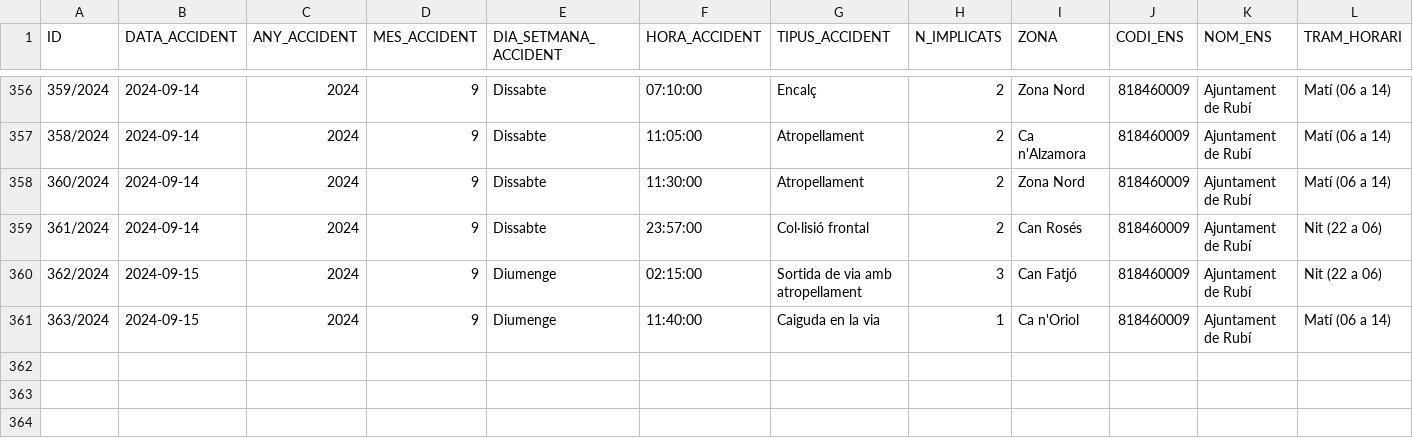
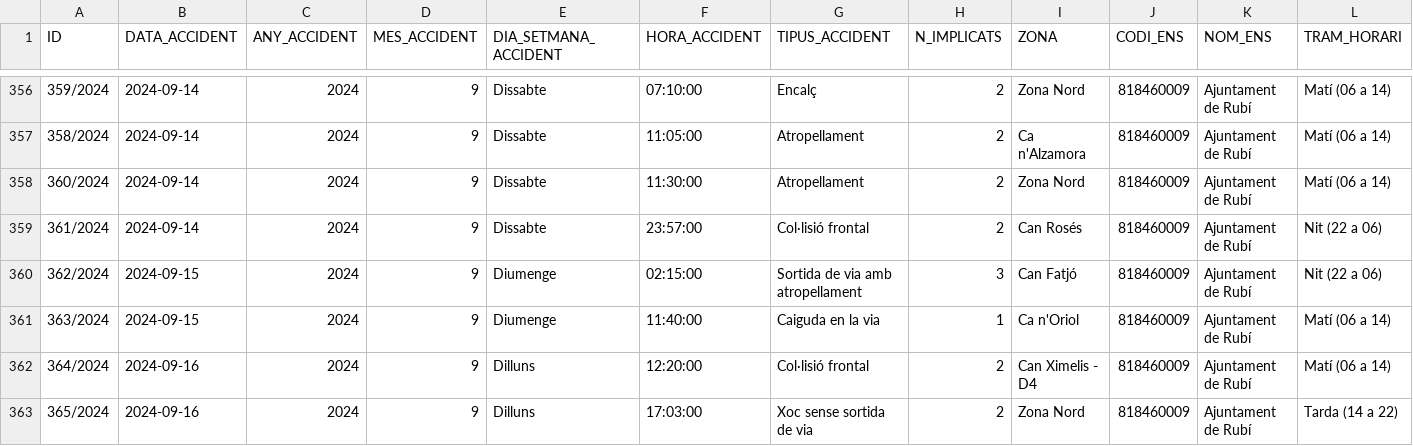
Before and after one commit to ajrubi/opendata, a CSV file: datasets/csv/seguretat_accidents_transit.csv, drawn as a sheet; only a part is shown, gaps mark what is left out; rows hold the shown columns only; the diff names each change by its address in the sheet, - before the commit and + after, or states it on an @@ line.

Commit message:
Pujada dels datasets en data 17-03-2025

```diff
--- a/datasets/csv/seguretat_accidents_transit.csv
+++ b/datasets/csv/seguretat_accidents_transit.csv
+row 362: 364/2024 | 2024-09-16 | 2024 | 9 | Dilluns | 12:20:00 | Col·lisió frontal | 2 | Can Ximelis - D4 | 818460009 | Ajuntament de Rubí | Matí (06 a 14)
+row 363: 365/2024 | 2024-09-16 | 2024 | 9 | Dilluns | 17:03:00 | Xoc sense sortida de via | 2 | Zona Nord | 818460009 | Ajuntament de Rubí | Tarda (14 a 22)
```
Also changed, not shown: datasets/csv/economia_pressupost_ingressos_2024.csv, datasets/csv/energia_consum_aigua_2016.csv, 23 other files.
